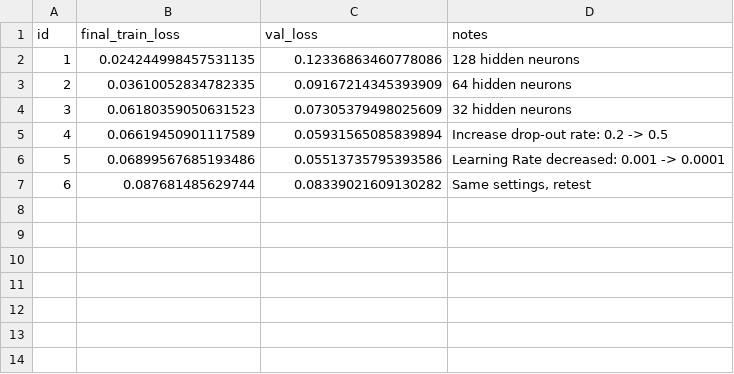
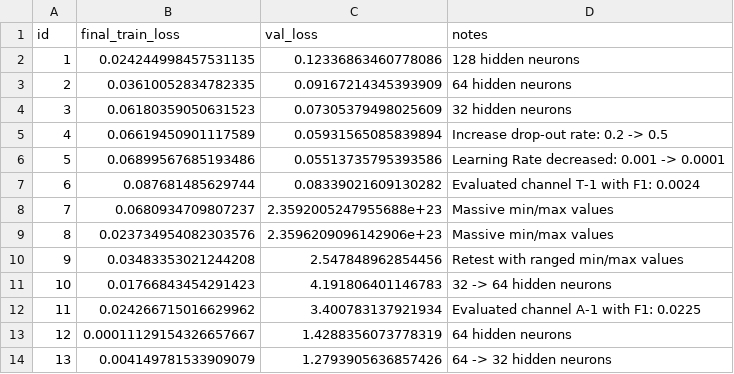
Before and after one commit to klrze/AnomalyDetector, a CSV file: experiment_log.csv, drawn as a sheet.

```diff
--- a/experiment_log.csv
+++ b/experiment_log.csv
@@ -6,2 +6,9 @@ id,final_train_loss,val_loss,notes
 5,0.06899567685193486,0.05513735795393586,Learning Rate decreased: 0.001 -> 0.0001
-6,0.087681485629744,0.08339021609130282,"Same settings, retest"
+6,0.087681485629744,0.08339021609130282,Evaluated channel T-1 with F1: 0.0024
+7,0.0680934709807237,2.3592005247955688e+23,Massive min/max values
+8,0.023734954082303576,2.3596209096142906e+23,Massive min/max values
+9,0.03483353021244208,2.547848962854456,Retest with ranged min/max values
+10,0.01766843454291423,4.191806401146783,32 -> 64 hidden neurons
+11,0.024266715016629962,3.400783137921934,Evaluated channel A-1 with F1: 0.0225
+12,0.00011129154326657667,1.4288356073778319,64 hidden neurons
+13,0.004149781533909079,1.2793905636857426,64 -> 32 hidden neurons
```
Also changed, not shown: 12 other files.
